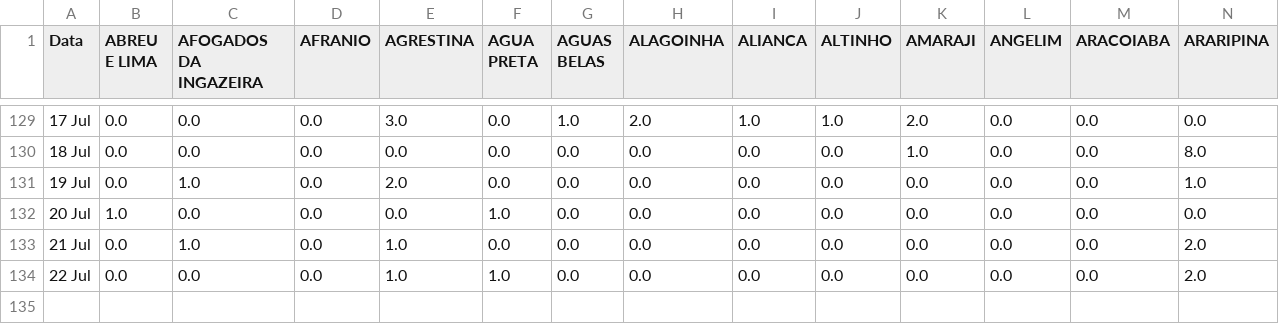
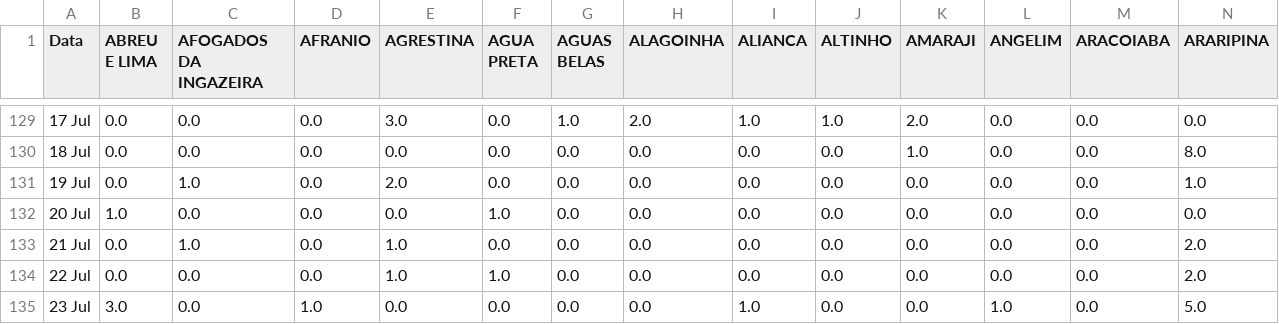
Before and after one commit to JTeodomiro/covid19PE, a CSV file: Novos_Casos/PE_Cidades_DATA_SRAG_NOVOS_CASOS.csv, drawn as a sheet; only a part is shown, gaps mark what is left out; rows hold the shown columns only; the diff names each change by its address in the sheet, - before the commit and + after, or states it on an @@ line.

```diff
--- a/Novos_Casos/PE_Cidades_DATA_SRAG_NOVOS_CASOS.csv
+++ b/Novos_Casos/PE_Cidades_DATA_SRAG_NOVOS_CASOS.csv
+row 135: 23 Jul | 3.0 | 0.0 | 1.0 | 0.0 | 0.0 | 0.0 | 0.0 | 1.0 | 0.0 | 0.0 | 1.0 | 0.0 | 5.0
```
Also changed, not shown: Novos_Casos/Obitos_PE_Cidades_NOVOS_CASOS.csv, Novos_Casos/PE_Cidades_DATA_Leve_NOVOS_CASOS.csv, 1 other file.
